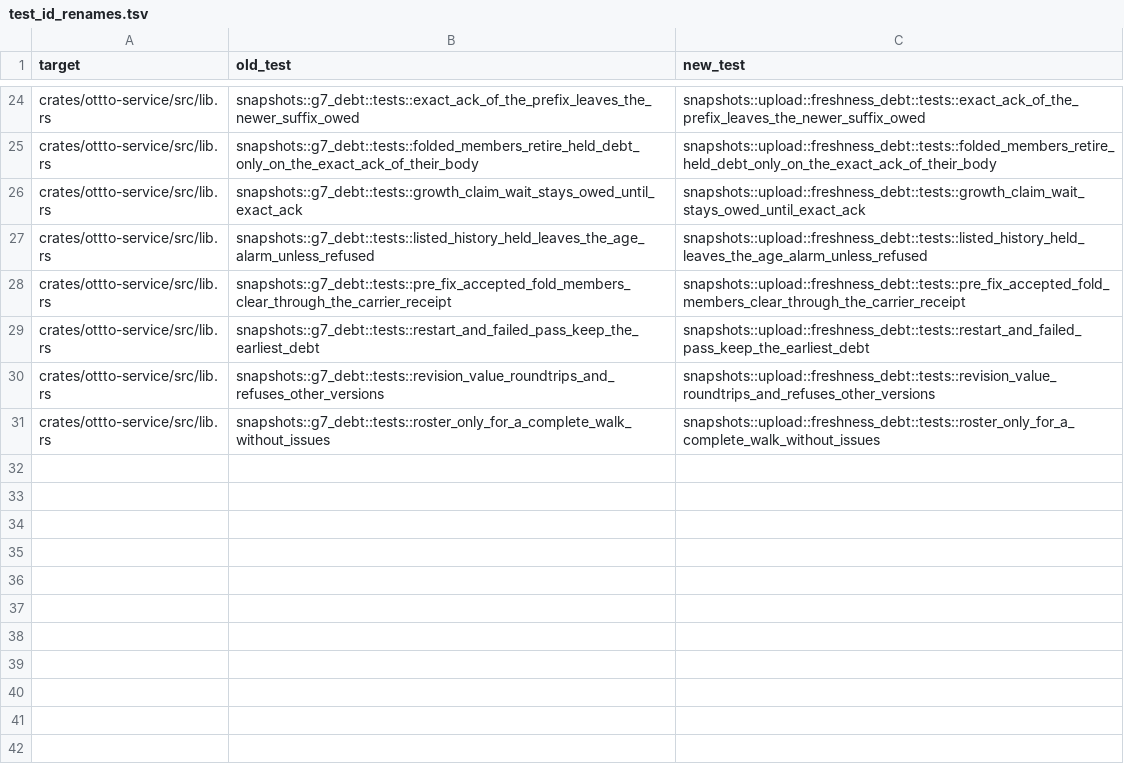
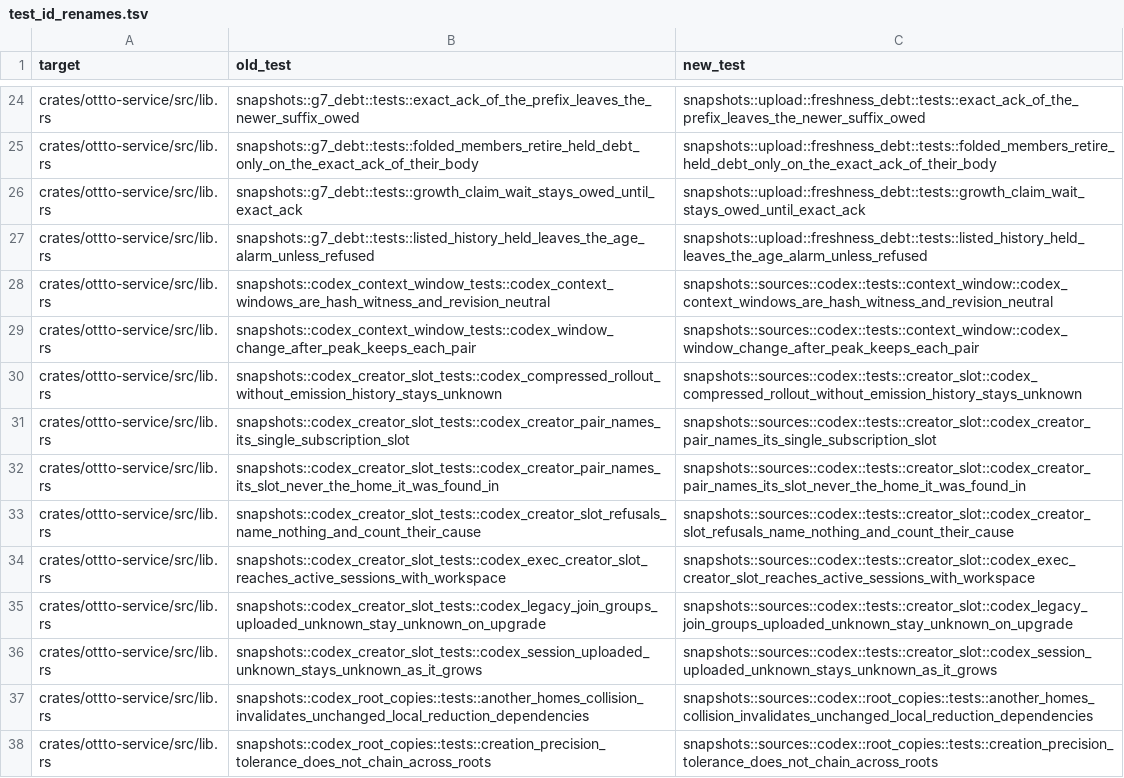
Before and after one commit to ottto-ai/ottto, a TSV file: scripts/test_id_renames.tsv, drawn as a sheet; only a part is shown, gaps mark what is left out; the shorter side is filled out with more unchanged rows; the diff covers the shown part only.

```diff
--- a/scripts/test_id_renames.tsv
+++ b/scripts/test_id_renames.tsv
@@ -27 +27,12 @@ crates/ottto-service/src/lib.rs	snapshots::g7_debt::tests::growth_claim_wait_sta
 crates/ottto-service/src/lib.rs	snapshots::g7_debt::tests::listed_history_held_leaves_the_age_alarm_unless_refused	snapshots::upload::freshness_debt::tests::listed_history_held_leaves_the_age_alarm_unless_refused
+crates/ottto-service/src/lib.rs	snapshots::codex_context_window_tests::codex_context_windows_are_hash_witness_and_revision_neutral	snapshots::sources::codex::tests::context_window::codex_context_windows_are_hash_witness_and_revision_neutral
+crates/ottto-service/src/lib.rs	snapshots::codex_context_window_tests::codex_window_change_after_peak_keeps_each_pair	snapshots::sources::codex::tests::context_window::codex_window_change_after_peak_keeps_each_pair
+crates/ottto-service/src/lib.rs	snapshots::codex_creator_slot_tests::codex_compressed_rollout_without_emission_history_stays_unknown	snapshots::sources::codex::tests::creator_slot::codex_compressed_rollout_without_emission_history_stays_unknown
+crates/ottto-service/src/lib.rs	snapshots::codex_creator_slot_tests::codex_creator_pair_names_its_single_subscription_slot	snapshots::sources::codex::tests::creator_slot::codex_creator_pair_names_its_single_subscription_slot
+crates/ottto-service/src/lib.rs	snapshots::codex_creator_slot_tests::codex_creator_pair_names_its_slot_never_the_home_it_was_found_in	snapshots::sources::codex::tests::creator_slot::codex_creator_pair_names_its_slot_never_the_home_it_was_found_in
+crates/ottto-service/src/lib.rs	snapshots::codex_creator_slot_tests::codex_creator_slot_refusals_name_nothing_and_count_their_cause	snapshots::sources::codex::tests::creator_slot::codex_creator_slot_refusals_name_nothing_and_count_their_cause
+crates/ottto-service/src/lib.rs	snapshots::codex_creator_slot_tests::codex_exec_creator_slot_reaches_active_sessions_with_workspace	snapshots::sources::codex::tests::creator_slot::codex_exec_creator_slot_reaches_active_sessions_with_workspace
+crates/ottto-service/src/lib.rs	snapshots::codex_creator_slot_tests::codex_legacy_join_groups_uploaded_unknown_stay_unknown_on_upgrade	snapshots::sources::codex::tests::creator_slot::codex_legacy_join_groups_uploaded_unknown_stay_unknown_on_upgrade
+crates/ottto-service/src/lib.rs	snapshots::codex_creator_slot_tests::codex_session_uploaded_unknown_stays_unknown_as_it_grows	snapshots::sources::codex::tests::creator_slot::codex_session_uploaded_unknown_stays_unknown_as_it_grows
+crates/ottto-service/src/lib.rs	snapshots::codex_root_copies::tests::another_homes_collision_invalidates_unchanged_local_reduction_dependencies	snapshots::sources::codex::root_copies::tests::another_homes_collision_invalidates_unchanged_local_reduction_dependencies
+crates/ottto-service/src/lib.rs	snapshots::codex_root_copies::tests::creation_precision_tolerance_does_not_chain_across_roots	snapshots::sources::codex::root_copies::tests::creation_precision_tolerance_does_not_chain_across_roots
```
Also changed, not shown: 10 added rows elsewhere in this file, 10 other files.
